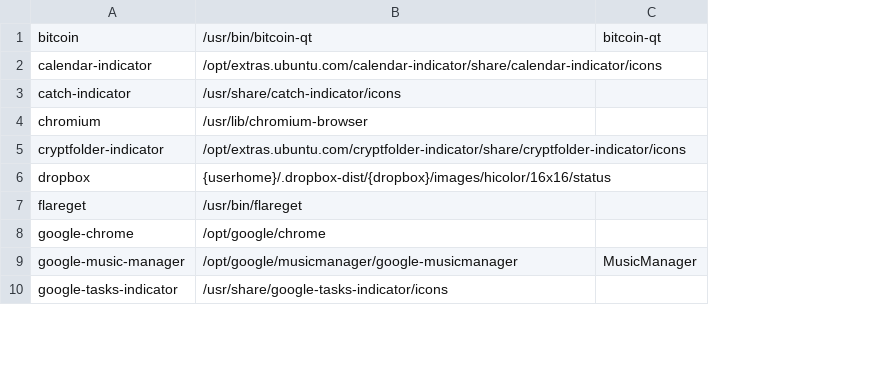
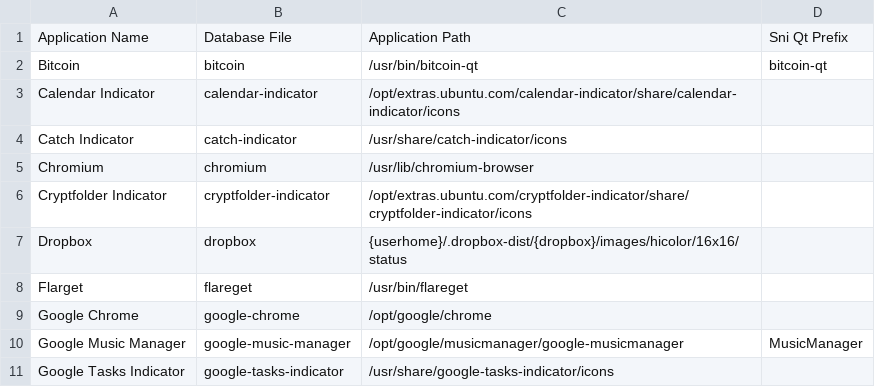
Before and after one commit to bilelmoussaoui/Hardcode-Tray, a CSV file: db.csv, drawn as a sheet; only a part is shown; addresses are those after the commit; the diff names each change by its address in the sheet, - before the commit and + after, or states it on an @@ line.

Commit message:
fixed some google chrome issues, added a first line for description & a application name row to the database

```diff
--- a/db.csv
+++ b/db.csv
+column A, rows 2-11: Bitcoin | Calendar Indicator | Catch Indicator | Chromium | Cryptfolder Indicator | Dropbox | Flarget | Google Chrome | Google Music Manager | Google Tasks Indicator
+row 1: Application Name | Database File | Application Path | Sni Qt Prefix
```
Also changed, not shown: 1 other file.
